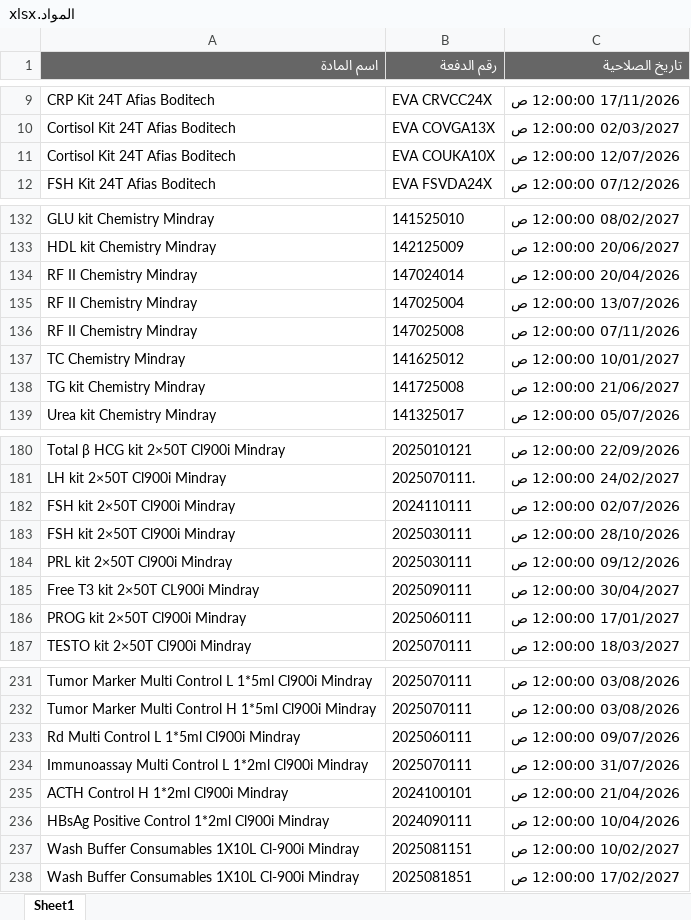
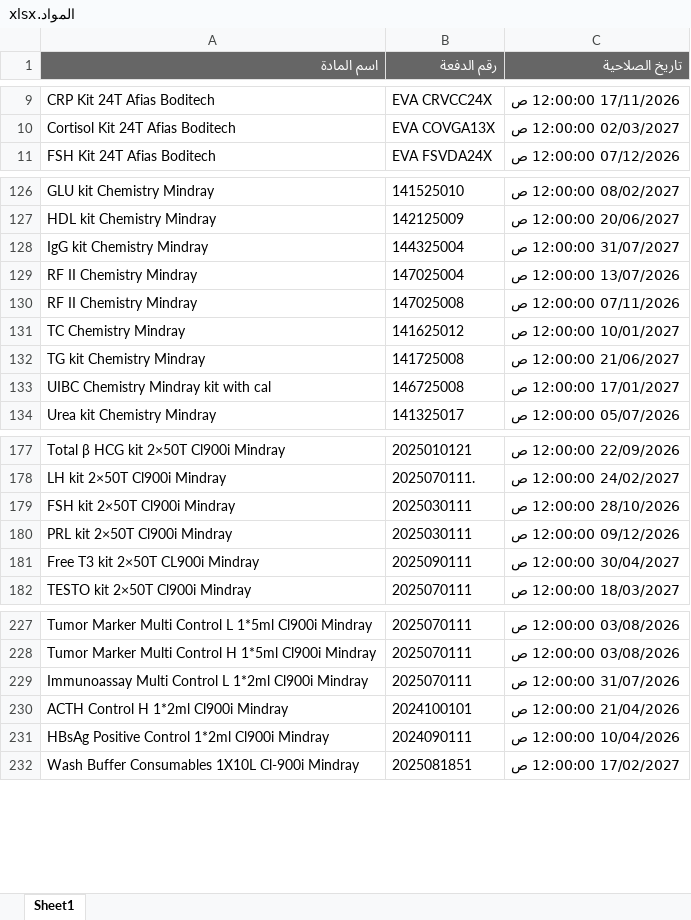
Before and after one commit to abdallawolf92/expiry-check, an Excel workbook: المواد.xlsx, sheet Sheet1, drawn as a sheet; only a part is shown, gaps mark what is left out; values as stored, in another font and other column widths than the file's, no borders; removed rows and columns are numbered as before the commit, all else as after; the diff covers the shown part only; the diff names each change by its address in the sheet, - before the commit and + after, or states it on an @@ line.

```diff
--- a/المواد.xlsx (sheet Sheet1)
+++ b/المواد.xlsx (sheet Sheet1)
-row 11: Cortisol Kit 24T Afias Boditech | EVA COUKA10X | 12/07/2026 12:00:00 ص
-row 134: RF II Chemistry Mindray | 147024014 | 20/04/2026 12:00:00 ص
+row 128: IgG kit Chemistry Mindray | 144325004 | 31/07/2027 12:00:00 ص
+row 133: UIBC Chemistry Mindray kit with cal | 146725008 | 17/01/2027 12:00:00 ص
-row 182: FSH kit 2×50T Cl900i Mindray | 2024110111 | 02/07/2026 12:00:00 ص
-row 186: PROG kit 2×50T Cl900i Mindray | 2025060111 | 17/01/2027 12:00:00 ص
-row 233: Rd Multi Control L 1*5ml Cl900i Mindray | 2025060111 | 09/07/2026 12:00:00 ص
-row 237: Wash Buffer Consumables 1X10L Cl-900i Mindray | 2025081151 | 10/02/2027 12:00:00 ص
```
Also changed, not shown: 13 added rows, 11 removed rows and 1 edited cell elsewhere in this sheet.
